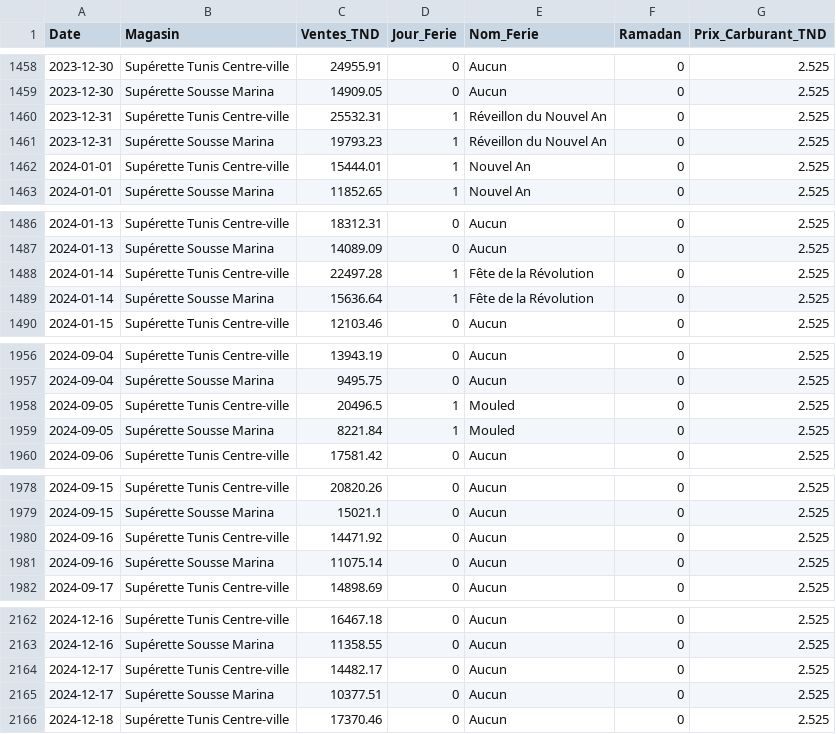
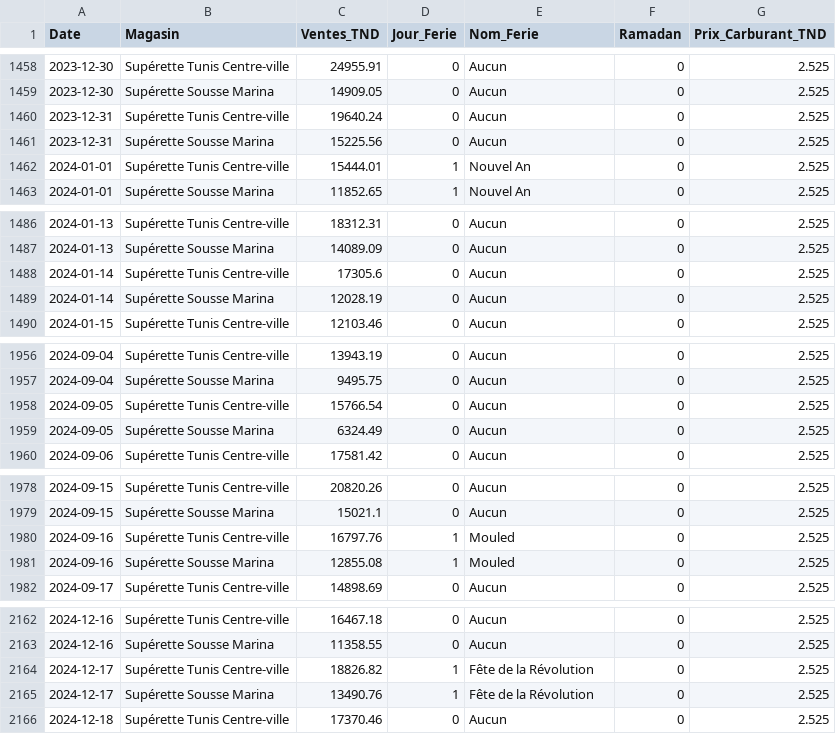
Before and after one commit to Yosri2024/Sales-Department-Project, a CSV file: ventes_tunisie_2022_2025.csv, drawn as a sheet; only a part is shown, gaps mark what is left out; the diff covers the shown part only.

Commit message:
Corrige le calendrier des jours fériés et actualise les résultats

```diff
--- a/ventes_tunisie_2022_2025.csv
+++ b/ventes_tunisie_2022_2025.csv
@@ -1459,4 +1459,4 @@ Date,Magasin,Ventes_TND,Jour_Ferie,Nom_Ferie,Ramadan,Prix_Carburant_TND
 2023-12-30,Supérette Sousse Marina,14909.05,0,Aucun,0,2.525
-2023-12-31,Supérette Tunis Centre-ville,25532.31,1,Réveillon du Nouvel An,0,2.525
-2023-12-31,Supérette Sousse Marina,19793.23,1,Réveillon du Nouvel An,0,2.525
+2023-12-31,Supérette Tunis Centre-ville,19640.24,0,Aucun,0,2.525
+2023-12-31,Supérette Sousse Marina,15225.56,0,Aucun,0,2.525
 2024-01-01,Supérette Tunis Centre-ville,15444.01,1,Nouvel An,0,2.525
@@ -1487,4 +1487,4 @@ Date,Magasin,Ventes_TND,Jour_Ferie,Nom_Ferie,Ramadan,Prix_Carburant_TND
 2024-01-13,Supérette Sousse Marina,14089.09,0,Aucun,0,2.525
-2024-01-14,Supérette Tunis Centre-ville,22497.28,1,Fête de la Révolution,0,2.525
-2024-01-14,Supérette Sousse Marina,15636.64,1,Fête de la Révolution,0,2.525
+2024-01-14,Supérette Tunis Centre-ville,17305.6,0,Aucun,0,2.525
+2024-01-14,Supérette Sousse Marina,12028.19,0,Aucun,0,2.525
 2024-01-15,Supérette Tunis Centre-ville,12103.46,0,Aucun,0,2.525
@@ -1957,4 +1957,4 @@ Date,Magasin,Ventes_TND,Jour_Ferie,Nom_Ferie,Ramadan,Prix_Carburant_TND
 2024-09-04,Supérette Sousse Marina,9495.75,0,Aucun,0,2.525
-2024-09-05,Supérette Tunis Centre-ville,20496.5,1,Mouled,0,2.525
-2024-09-05,Supérette Sousse Marina,8221.84,1,Mouled,0,2.525
+2024-09-05,Supérette Tunis Centre-ville,15766.54,0,Aucun,0,2.525
+2024-09-05,Supérette Sousse Marina,6324.49,0,Aucun,0,2.525
 2024-09-06,Supérette Tunis Centre-ville,17581.42,0,Aucun,0,2.525
@@ -1979,4 +1979,4 @@ Date,Magasin,Ventes_TND,Jour_Ferie,Nom_Ferie,Ramadan,Prix_Carburant_TND
 2024-09-15,Supérette Sousse Marina,15021.1,0,Aucun,0,2.525
-2024-09-16,Supérette Tunis Centre-ville,14471.92,0,Aucun,0,2.525
-2024-09-16,Supérette Sousse Marina,11075.14,0,Aucun,0,2.525
+2024-09-16,Supérette Tunis Centre-ville,16797.76,1,Mouled,0,2.525
+2024-09-16,Supérette Sousse Marina,12855.08,1,Mouled,0,2.525
 2024-09-17,Supérette Tunis Centre-ville,14898.69,0,Aucun,0,2.525
@@ -2163,4 +2163,4 @@ Date,Magasin,Ventes_TND,Jour_Ferie,Nom_Ferie,Ramadan,Prix_Carburant_TND
 2024-12-16,Supérette Sousse Marina,11358.55,0,Aucun,0,2.525
-2024-12-17,Supérette Tunis Centre-ville,14482.17,0,Aucun,0,2.525
-2024-12-17,Supérette Sousse Marina,10377.51,0,Aucun,0,2.525
+2024-12-17,Supérette Tunis Centre-ville,18826.82,1,Fête de la Révolution,0,2.525
+2024-12-17,Supérette Sousse Marina,13490.76,1,Fête de la Révolution,0,2.525
 2024-12-18,Supérette Tunis Centre-ville,17370.46,0,Aucun,0,2.525
```
Also changed, not shown: 109 edited cells elsewhere in this file, 20 other files.
